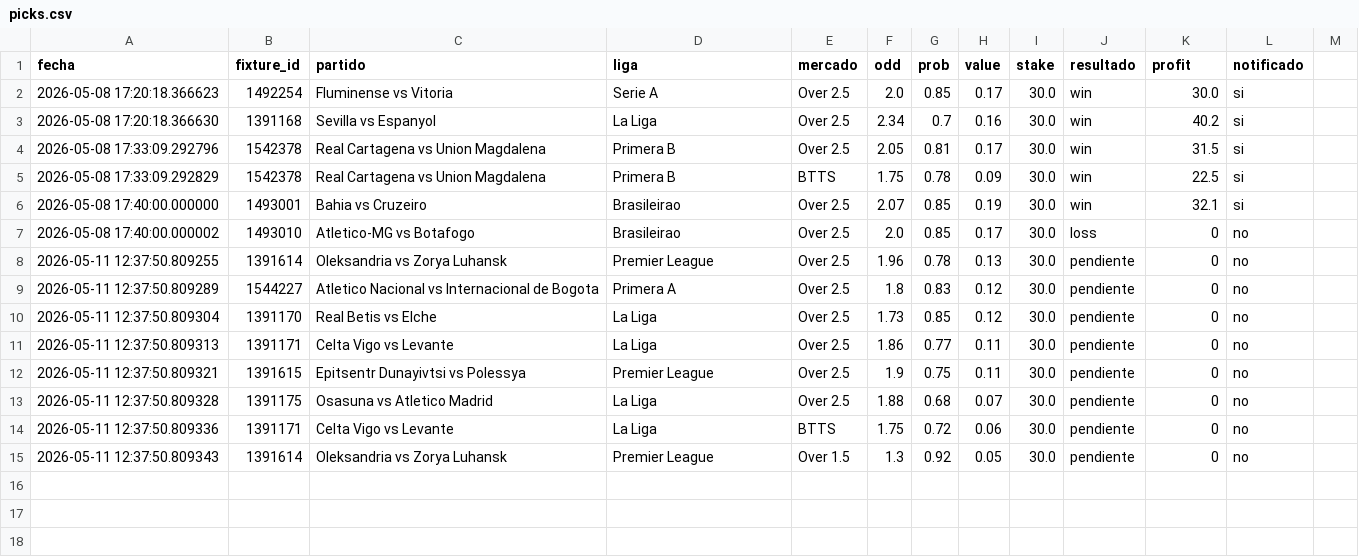
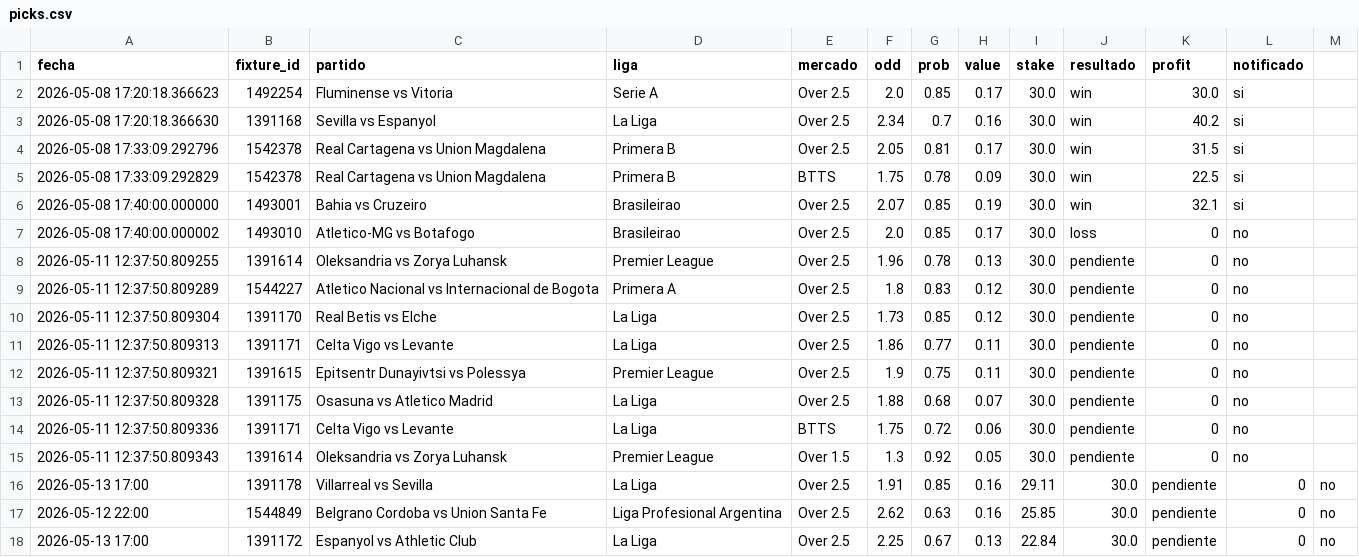
Before and after one commit to sebas98lsvr-dotcom/bot-apuestas, a CSV file: picks.csv, drawn as a sheet.

Commit message:
actualizar resultados

```diff
--- a/picks.csv
+++ b/picks.csv
@@ -15 +15,4 @@ fecha,fixture_id,partido,liga,mercado,odd,prob,value,stake,resultado,profit,noti
 2026-05-11 12:37:50.809343,1391614,Oleksandria vs Zorya Luhansk,Premier League,Over 1.5,1.3,0.92,0.05,30.0,pendiente,0,no
+2026-05-13 17:00,1391178,Villarreal vs Sevilla,La Liga,Over 2.5,1.91,0.85,0.16,29.11,30.0,pendiente,0,no
+2026-05-12 22:00,1544849,Belgrano Cordoba vs Union Santa Fe,Liga Profesional Argentina,Over 2.5,2.62,0.63,0.16,25.85,30.0,pendiente,0,no
+2026-05-13 17:00,1391172,Espanyol vs Athletic Club,La Liga,Over 2.5,2.25,0.67,0.13,22.84,30.0,pendiente,0,no
```
Also changed, not shown: 1 other file.
